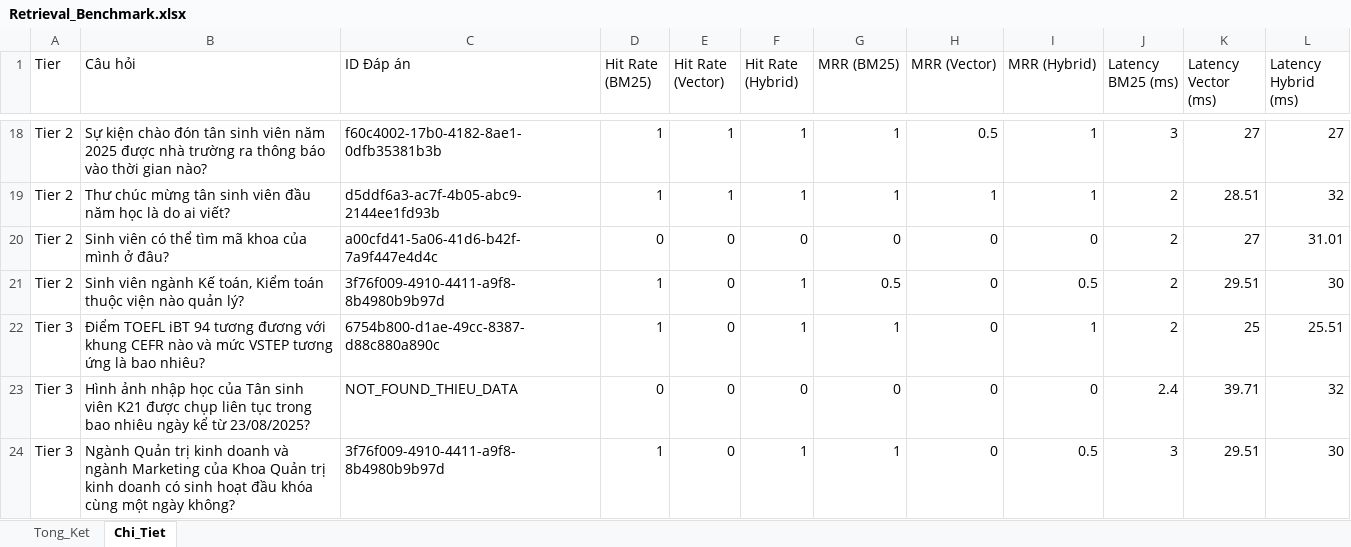
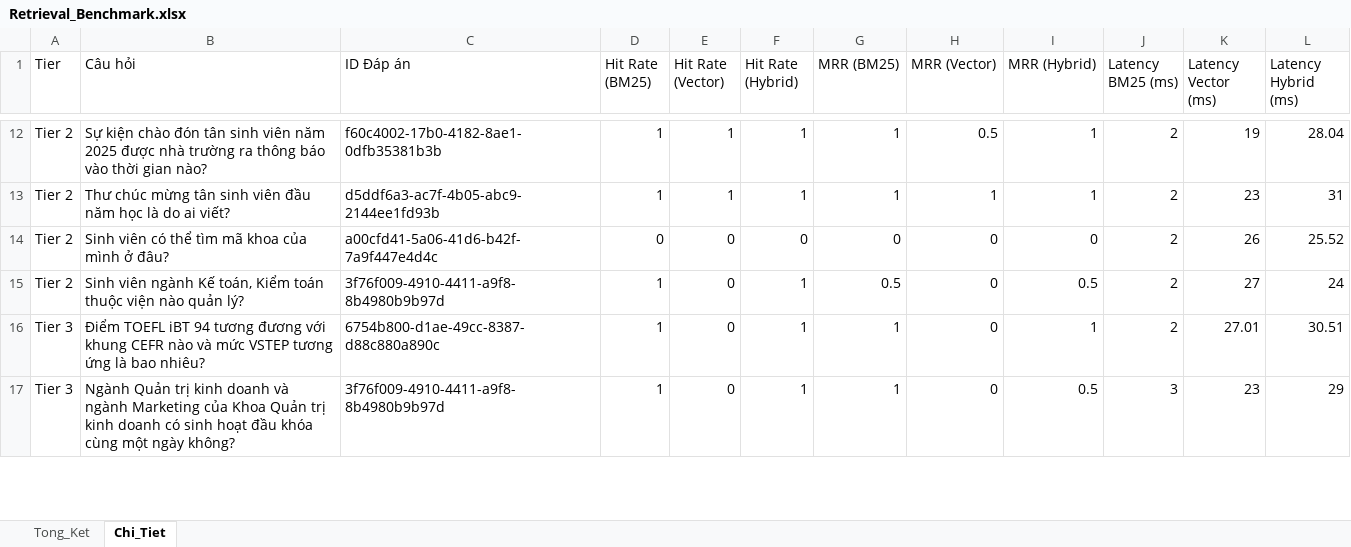
Before and after one commit to baovr125/IUH_Academic_Counseling_Chatbot, an Excel workbook: backend/chunking/Retrieval_Benchmark.xlsx, sheet Chi_Tiet, drawn as a sheet; only a part is shown, gaps mark what is left out; values as stored, in another font and other column widths than the file's, no borders; removed rows and columns are numbered as before the commit, all else as after; the diff covers the shown part only; the diff names each change by its address in the sheet, - before the commit and + after, or states it on an @@ line.

```diff
--- a/backend/chunking/Retrieval_Benchmark.xlsx (sheet Chi_Tiet)
+++ b/backend/chunking/Retrieval_Benchmark.xlsx (sheet Chi_Tiet)
-J12 (Latency BM25 (ms)): 3
+J12 (Latency BM25 (ms)): 2
-K12 (Latency Vector (ms)): 27
+K12 (Latency Vector (ms)): 19
-L12 (Latency Hybrid (ms)): 27
+L12 (Latency Hybrid (ms)): 28.04
-K13 (Latency Vector (ms)): 28.51
+K13 (Latency Vector (ms)): 23
-L13 (Latency Hybrid (ms)): 32
+L13 (Latency Hybrid (ms)): 31
-K14 (Latency Vector (ms)): 27
+K14 (Latency Vector (ms)): 26
-L14 (Latency Hybrid (ms)): 31.01
+L14 (Latency Hybrid (ms)): 25.52
-K15 (Latency Vector (ms)): 29.51
+K15 (Latency Vector (ms)): 27
-L15 (Latency Hybrid (ms)): 30
+L15 (Latency Hybrid (ms)): 24
-K16 (Latency Vector (ms)): 25
+K16 (Latency Vector (ms)): 27.01
-L16 (Latency Hybrid (ms)): 25.51
+L16 (Latency Hybrid (ms)): 30.51
-row 23: Tier 3 | Hình ảnh nhập học của Tân sinh viên K21 được chụp liên tục trong bao nhiêu ngày kể từ 23/08/2025? | NOT_FOUND_THIEU_DATA | 0 | 0 | 0 | 0 | 0 | 0 | 2.4 | 39.71 | 32
-K17 (Latency Vector (ms)): 29.51
+K17 (Latency Vector (ms)): 23
-L17 (Latency Hybrid (ms)): 30
+L17 (Latency Hybrid (ms)): 29
```
Also changed, not shown: 7 removed rows and 41 edited cells elsewhere in this sheet, sheet Tong_Ket, 5 other files.
